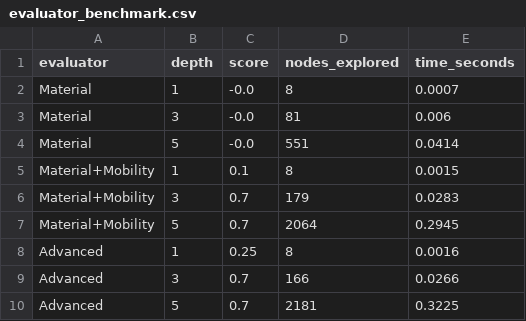
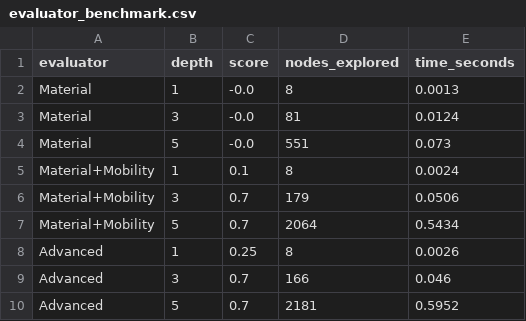
Before and after one commit to MarouaneMess/Jeu-Dames-Ai, a CSV file: docs/benchmarks/evaluator_benchmark.csv, drawn as a sheet.

```diff
--- a/docs/benchmarks/evaluator_benchmark.csv
+++ b/docs/benchmarks/evaluator_benchmark.csv
@@ -1,10 +1,10 @@
 evaluator,depth,score,nodes_explored,time_seconds
-Material,1,-0.0,8,0.0007
-Material,3,-0.0,81,0.006
-Material,5,-0.0,551,0.0414
-Material+Mobility,1,0.1,8,0.0015
-Material+Mobility,3,0.7,179,0.0283
-Material+Mobility,5,0.7,2064,0.2945
-Advanced,1,0.25,8,0.0016
-Advanced,3,0.7,166,0.0266
-Advanced,5,0.7,2181,0.3225
+Material,1,-0.0,8,0.0013
+Material,3,-0.0,81,0.0124
+Material,5,-0.0,551,0.073
+Material+Mobility,1,0.1,8,0.0024
+Material+Mobility,3,0.7,179,0.0506
+Material+Mobility,5,0.7,2064,0.5434
+Advanced,1,0.25,8,0.0026
+Advanced,3,0.7,166,0.046
+Advanced,5,0.7,2181,0.5952
```
Also changed, not shown: 3 other files.
